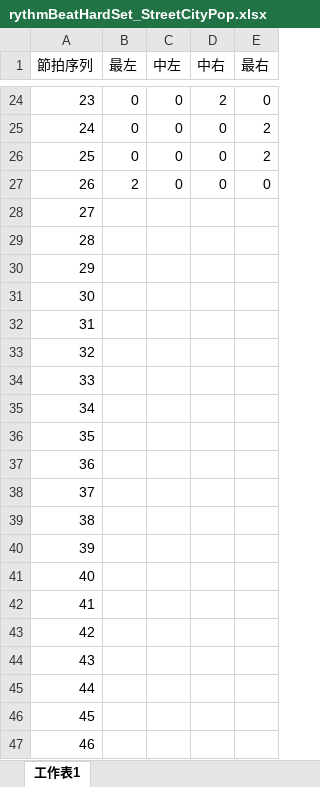
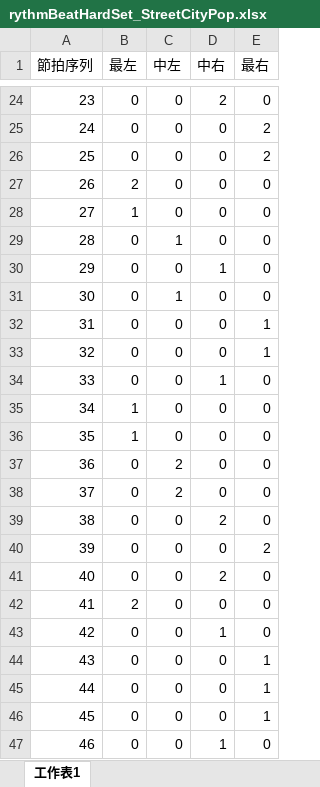
Before and after one commit to choteikun/VSei, an Excel workbook: Assets/Excel/rythmBeatHardSet_StreetCityPop.xlsx, sheet 工作表1, drawn as a sheet; only a part is shown, gaps mark what is left out; values as stored, in another font and other column widths than the file's, no borders; the diff covers the shown part only; the diff names each change by its address in the sheet, - before the commit and + after, or states it on an @@ line.

```diff
--- a/Assets/Excel/rythmBeatHardSet_StreetCityPop.xlsx (sheet 工作表1)
+++ b/Assets/Excel/rythmBeatHardSet_StreetCityPop.xlsx (sheet 工作表1)
-B28 (最左): (empty)
+B28 (最左): 1
-C28 (中左): (empty)
+C28 (中左): 0
-D28:D29 (中右): (empty)
+D28:D29 (中右): 0
-E28:E31 (最右): (empty)
+E28:E31 (最右): 0
-B29:B34 (最左): (empty)
+B29:B34 (最左): 0
-C29 (中左): (empty)
+C29 (中左): 1
-C30 (中左): (empty)
+C30 (中左): 0
-D30 (中右): (empty)
+D30 (中右): 1
-C31 (中左): (empty)
+C31 (中左): 1
-D31:D33 (中右): (empty)
+D31:D33 (中右): 0
-C32:C36 (中左): (empty)
+C32:C36 (中左): 0
-E32:E33 (最右): (empty)
+E32:E33 (最右): 1
-D34 (中右): (empty)
+D34 (中右): 1
-E34:E39 (最右): (empty)
+E34:E39 (最右): 0
-B35:B36 (最左): (empty)
+B35:B36 (最左): 1
-D35:D38 (中右): (empty)
+D35:D38 (中右): 0
-B37:B41 (最左): (empty)
+B37:B41 (最左): 0
-C37:C38 (中左): (empty)
+C37:C38 (中左): 2
-C39:C47 (中左): (empty)
+C39:C47 (中左): 0
-D39 (中右): (empty)
+D39 (中右): 2
-D40 (中右): (empty)
+D40 (中右): 0
-E40 (最右): (empty)
+E40 (最右): 2
-D41 (中右): (empty)
+D41 (中右): 2
-E41:E43 (最右): (empty)
+E41:E43 (最右): 0
-B42 (最左): (empty)
+B42 (最左): 2
-D42 (中右): (empty)
+D42 (中右): 0
-B43:B47 (最左): (empty)
+B43:B47 (最左): 0
-D43 (中右): (empty)
+D43 (中右): 1
-D44:D46 (中右): (empty)
+D44:D46 (中右): 0
-E44:E46 (最右): (empty)
+E44:E46 (最右): 1
-D47 (中右): (empty)
+D47 (中右): 1
-E47 (最右): (empty)
+E47 (最右): 0
```
Also changed, not shown: 864 edited cells elsewhere in this sheet, Assets/Excel/rythmBeatHardSet_Take_Off_Into_the_Sky.xlsx, 54 other files.
